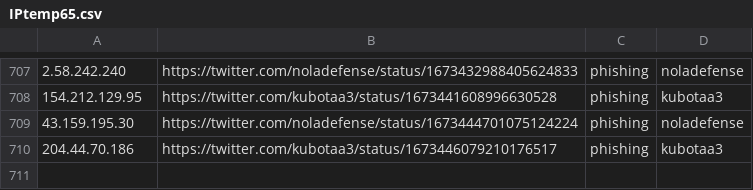
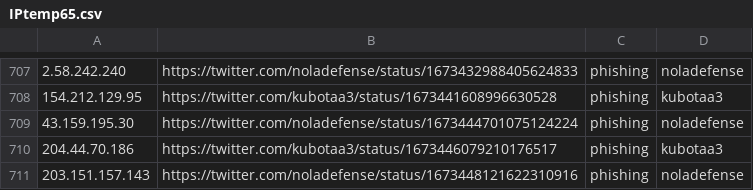
Before and after one commit to Reman2k/ioc, a CSV file: IPtemp65.csv, drawn as a sheet; only a part is shown, gaps mark what is left out; the diff names each change by its address in the sheet, - before the commit and + after, or states it on an @@ line.

```diff
--- a/IPtemp65.csv
+++ b/IPtemp65.csv
+row 711: 203.151.157.143 | https://twitter.com/noladefense/status/1673448121622310916 | phishing | noladefense
```
Also changed, not shown: IPtemp66.csv.
